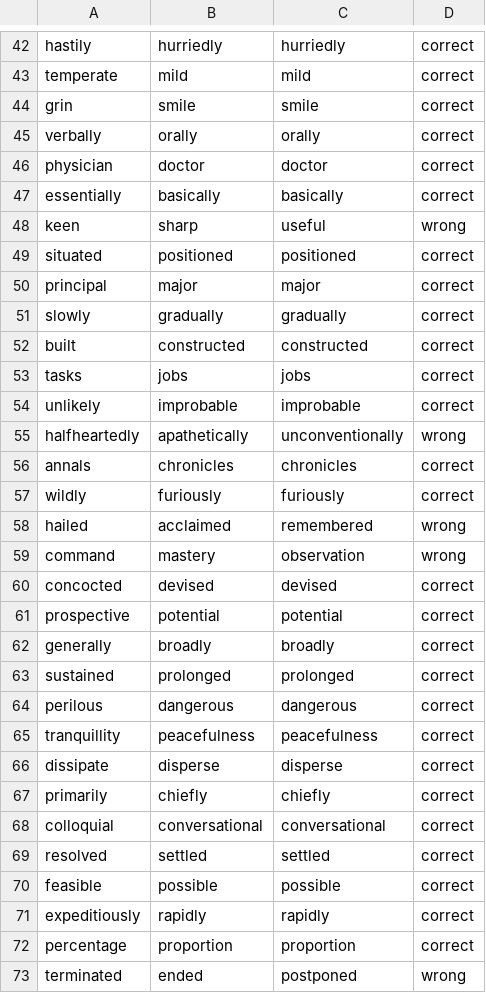
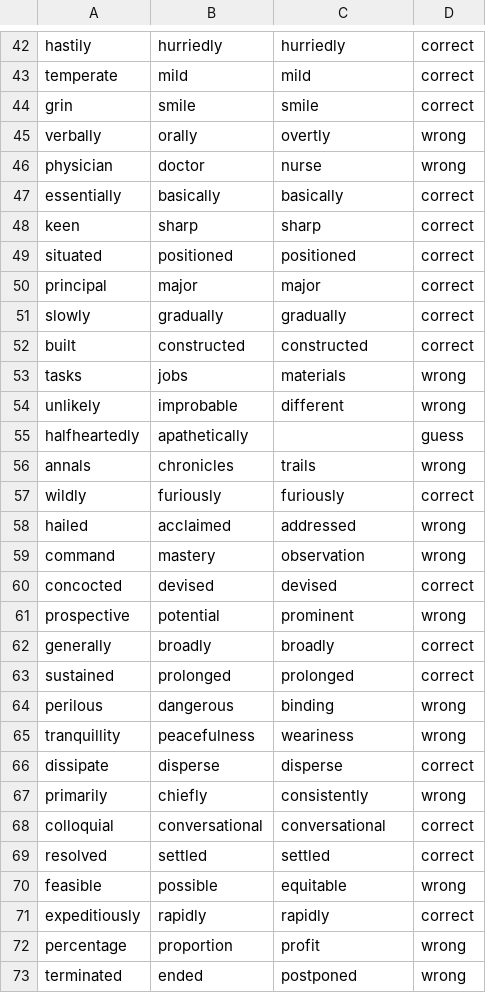
Before and after one commit to antoinegaubil/NLP-Word-Embedding-Model-Comparison, a CSV file: glove-twitter-100-details.csv (was glove-wiki-gigaword-100-details.csv), drawn as a sheet; only a part is shown, gaps mark what is left out; the diff covers the shown part only.

```diff
--- a/glove-wiki-gigaword-100-details.csv
+++ b/glove-twitter-100-details.csv
@@ -44,6 +44,6 @@ temperate,mild,mild,correct
 grin,smile,smile,correct
-verbally,orally,orally,correct
-physician,doctor,doctor,correct
+verbally,orally,overtly,wrong
+physician,doctor,nurse,wrong
 essentially,basically,basically,correct
-keen,sharp,useful,wrong
+keen,sharp,sharp,correct
 situated,positioned,positioned,correct
@@ -52,22 +52,22 @@ slowly,gradually,gradually,correct
 built,constructed,constructed,correct
-tasks,jobs,jobs,correct
-unlikely,improbable,improbable,correct
-halfheartedly,apathetically,unconventionally,wrong
-annals,chronicles,chronicles,correct
+tasks,jobs,materials,wrong
+unlikely,improbable,different,wrong
+halfheartedly,apathetically,,guess
+annals,chronicles,trails,wrong
 wildly,furiously,furiously,correct
-hailed,acclaimed,remembered,wrong
+hailed,acclaimed,addressed,wrong
 command,mastery,observation,wrong
 concocted,devised,devised,correct
-prospective,potential,potential,correct
+prospective,potential,prominent,wrong
 generally,broadly,broadly,correct
 sustained,prolonged,prolonged,correct
-perilous,dangerous,dangerous,correct
-tranquillity,peacefulness,peacefulness,correct
+perilous,dangerous,binding,wrong
+tranquillity,peacefulness,weariness,wrong
 dissipate,disperse,disperse,correct
-primarily,chiefly,chiefly,correct
+primarily,chiefly,consistently,wrong
 colloquial,conversational,conversational,correct
 resolved,settled,settled,correct
-feasible,possible,possible,correct
+feasible,possible,equitable,wrong
 expeditiously,rapidly,rapidly,correct
-percentage,proportion,proportion,correct
+percentage,proportion,profit,wrong
 terminated,ended,postponed,wrong
```
Also changed, not shown: 42 edited cells elsewhere in this file, analysis.csv, 1 other file.
